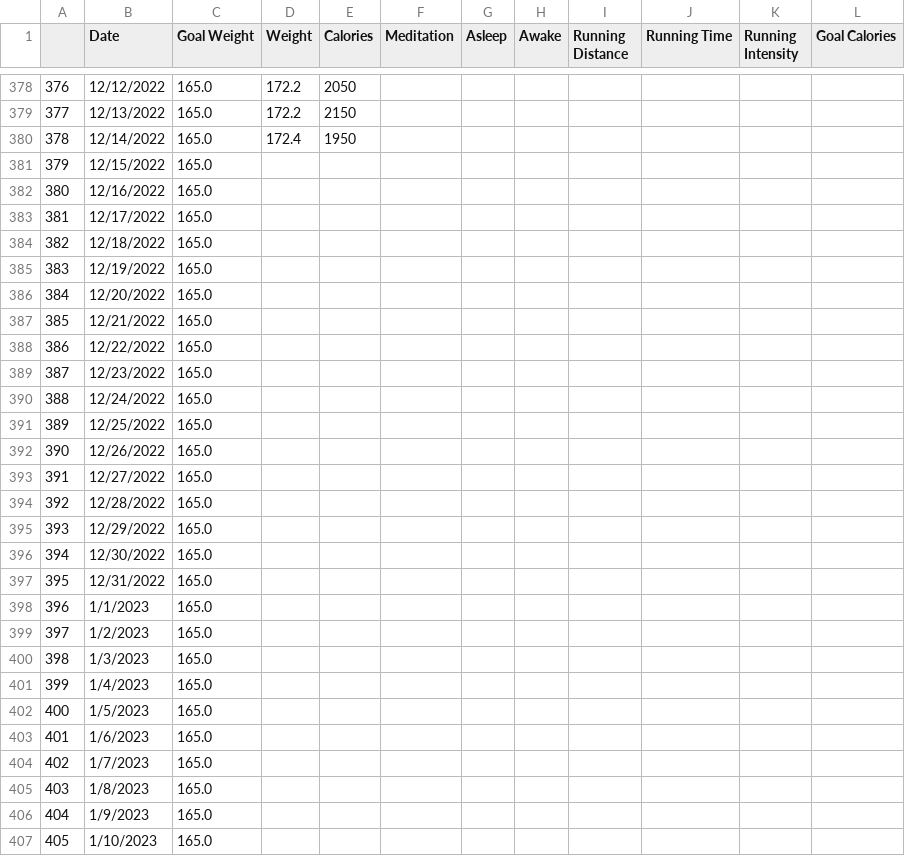
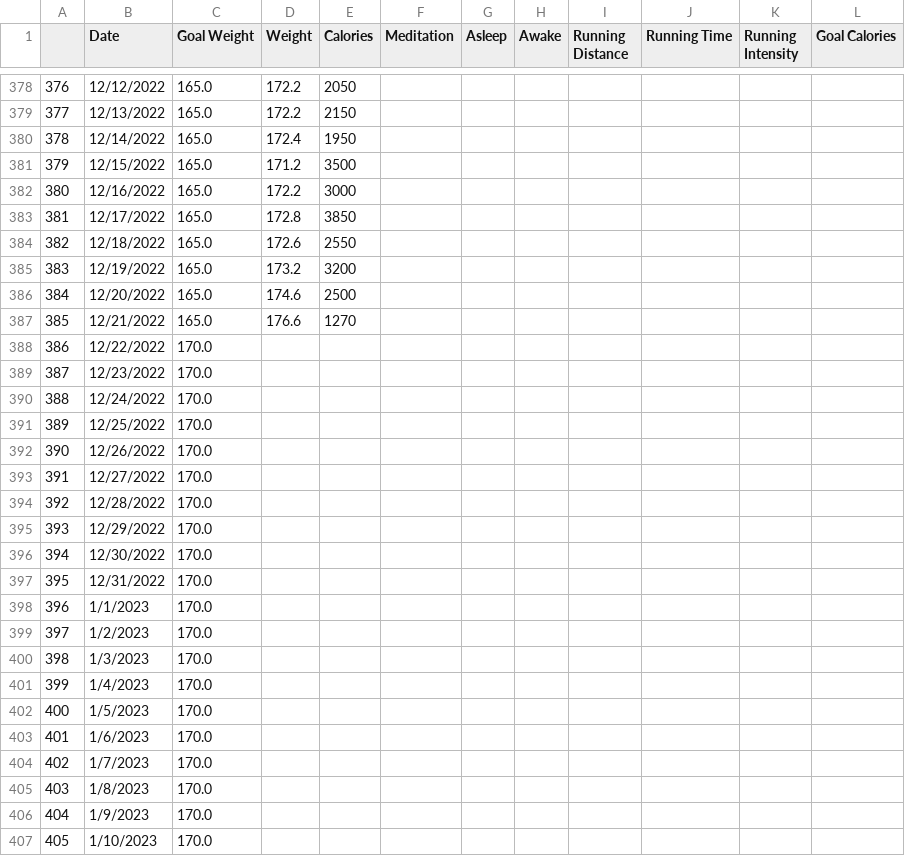
Before and after one commit to RaymondJurkiewicz/WeightTracker, a CSV file: Autology_Data.csv, drawn as a sheet; only a part is shown, gaps mark what is left out; the diff covers the shown part only.

```diff
--- a/Autology_Data.csv
+++ b/Autology_Data.csv
@@ -380,28 +380,28 @@
 378,12/14/2022,165.0,172.4,1950,,,,,,,
-379,12/15/2022,165.0,,,,,,,,,
-380,12/16/2022,165.0,,,,,,,,,
-381,12/17/2022,165.0,,,,,,,,,
-382,12/18/2022,165.0,,,,,,,,,
-383,12/19/2022,165.0,,,,,,,,,
-384,12/20/2022,165.0,,,,,,,,,
-385,12/21/2022,165.0,,,,,,,,,
-386,12/22/2022,165.0,,,,,,,,,
-387,12/23/2022,165.0,,,,,,,,,
-388,12/24/2022,165.0,,,,,,,,,
-389,12/25/2022,165.0,,,,,,,,,
-390,12/26/2022,165.0,,,,,,,,,
-391,12/27/2022,165.0,,,,,,,,,
-392,12/28/2022,165.0,,,,,,,,,
-393,12/29/2022,165.0,,,,,,,,,
-394,12/30/2022,165.0,,,,,,,,,
-395,12/31/2022,165.0,,,,,,,,,
-396,1/1/2023,165.0,,,,,,,,,
-397,1/2/2023,165.0,,,,,,,,,
-398,1/3/2023,165.0,,,,,,,,,
-399,1/4/2023,165.0,,,,,,,,,
-400,1/5/2023,165.0,,,,,,,,,
-401,1/6/2023,165.0,,,,,,,,,
-402,1/7/2023,165.0,,,,,,,,,
-403,1/8/2023,165.0,,,,,,,,,
-404,1/9/2023,165.0,,,,,,,,,
-405,1/10/2023,165.0,,,,,,,,,
+379,12/15/2022,165.0,171.2,3500,,,,,,,
+380,12/16/2022,165.0,172.2,3000,,,,,,,
+381,12/17/2022,165.0,172.8,3850,,,,,,,
+382,12/18/2022,165.0,172.6,2550,,,,,,,
+383,12/19/2022,165.0,173.2,3200,,,,,,,
+384,12/20/2022,165.0,174.6,2500,,,,,,,
+385,12/21/2022,165.0,176.6,1270,,,,,,,
+386,12/22/2022,170.0,,,,,,,,,
+387,12/23/2022,170.0,,,,,,,,,
+388,12/24/2022,170.0,,,,,,,,,
+389,12/25/2022,170.0,,,,,,,,,
+390,12/26/2022,170.0,,,,,,,,,
+391,12/27/2022,170.0,,,,,,,,,
+392,12/28/2022,170.0,,,,,,,,,
+393,12/29/2022,170.0,,,,,,,,,
+394,12/30/2022,170.0,,,,,,,,,
+395,12/31/2022,170.0,,,,,,,,,
+396,1/1/2023,170.0,,,,,,,,,
+397,1/2/2023,170.0,,,,,,,,,
+398,1/3/2023,170.0,,,,,,,,,
+399,1/4/2023,170.0,,,,,,,,,
+400,1/5/2023,170.0,,,,,,,,,
+401,1/6/2023,170.0,,,,,,,,,
+402,1/7/2023,170.0,,,,,,,,,
+403,1/8/2023,170.0,,,,,,,,,
+404,1/9/2023,170.0,,,,,,,,,
+405,1/10/2023,170.0,,,,,,,,,
```
Also changed, not shown: 4 edited cells elsewhere in this file, 3 other files.
